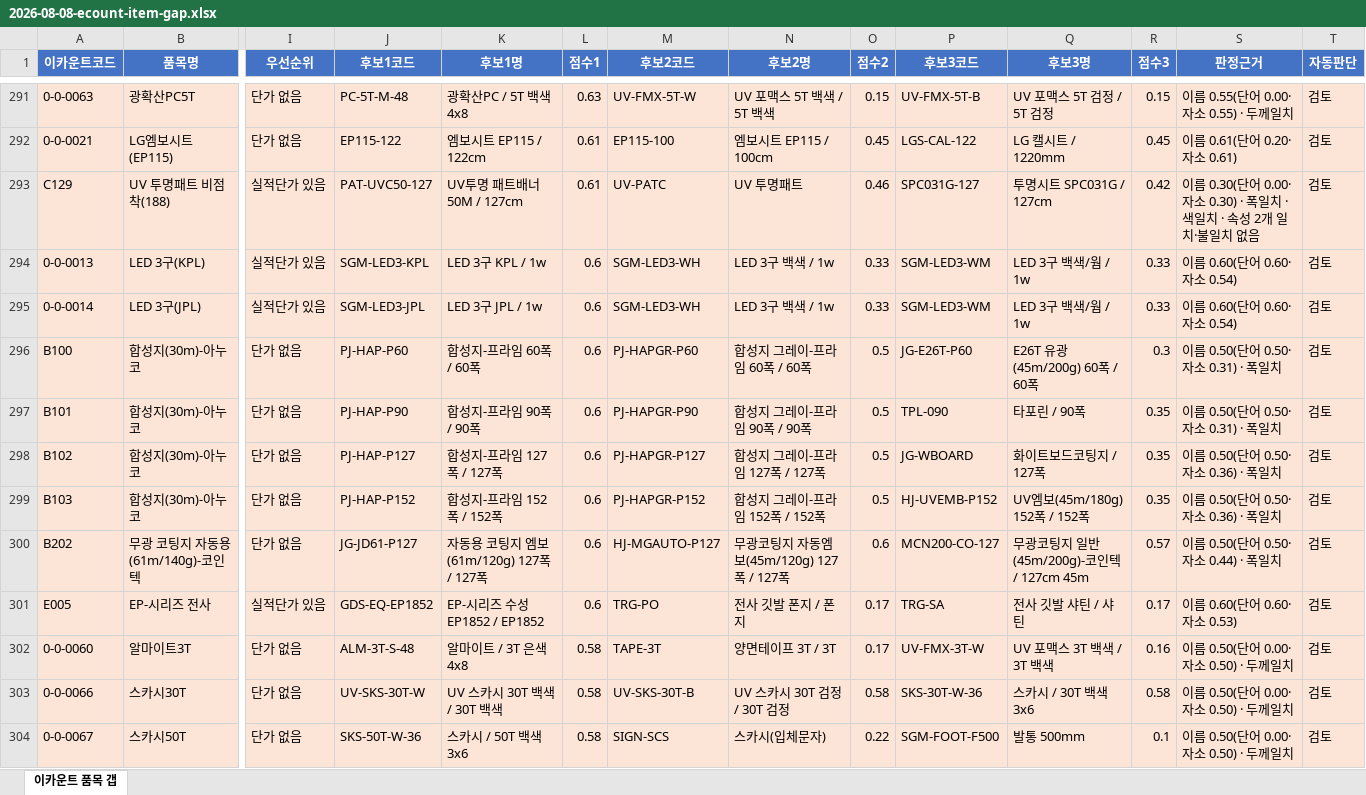
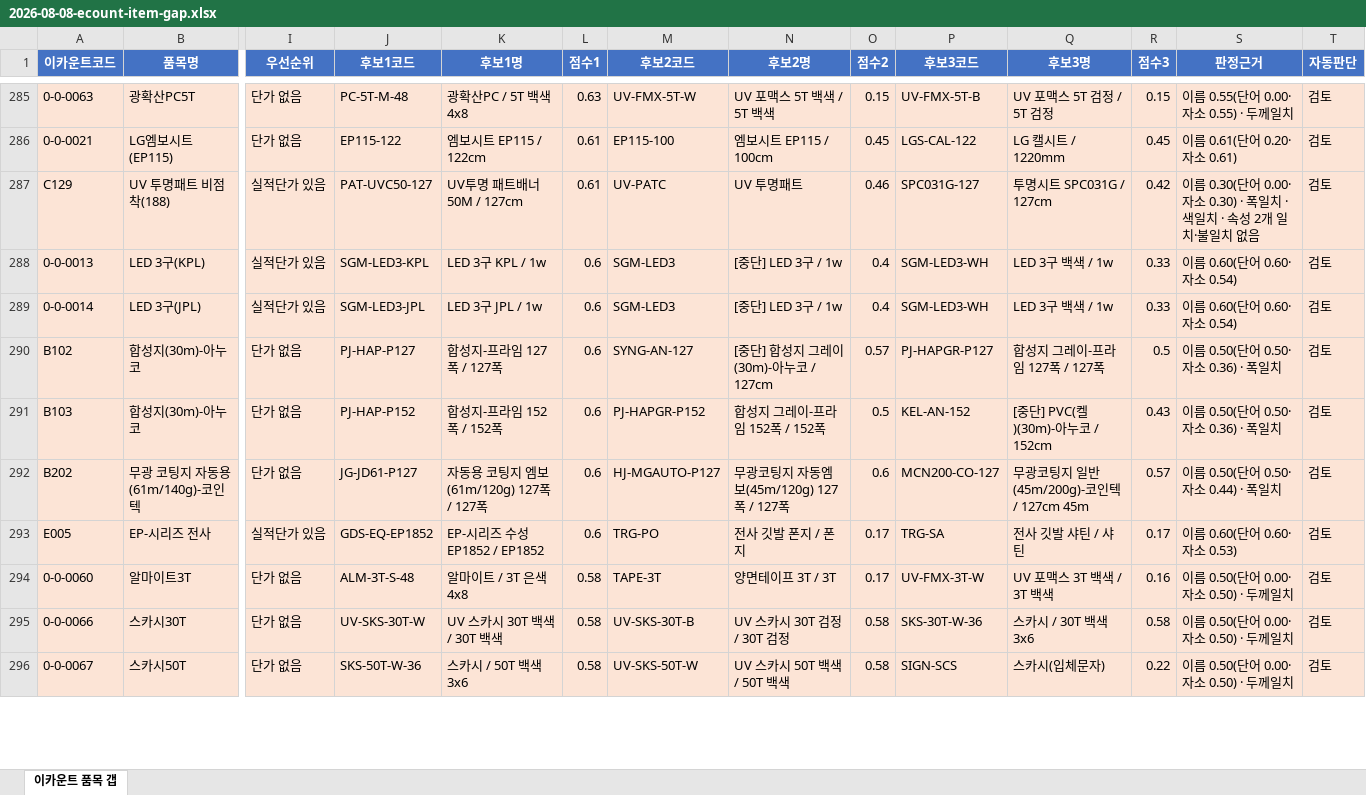
Before and after one commit to kyj119/dongsan_mes, an Excel workbook: docs/analysis/2026-08-08-ecount-item-gap.xlsx, sheet 이카운트 품목 갭, drawn as a sheet; only a part is shown, gaps mark what is left out; values as stored, in another font and other column widths than the file's, no borders; removed rows and columns are numbered as before the commit, all else as after; rows hold the shown columns only; the diff covers the shown part only; the diff names each change by its address in the sheet, - before the commit and + after, or states it on an @@ line.

```diff
--- a/docs/analysis/2026-08-08-ecount-item-gap.xlsx (sheet 이카운트 품목 갭)
+++ b/docs/analysis/2026-08-08-ecount-item-gap.xlsx (sheet 이카운트 품목 갭)
-M288:M289 (후보2코드): SGM-LED3-WH
+M288:M289 (후보2코드): SGM-LED3
-N288:N289 (후보2명): LED 3구 백색 / 1w
+N288:N289 (후보2명): [중단] LED 3구 / 1w
-O288:O289 (점수2): 0.33
+O288:O289 (점수2): 0.4
-P288:P289 (후보3코드): SGM-LED3-WM
+P288:P289 (후보3코드): SGM-LED3-WH
-Q288:Q289 (후보3명): LED 3구 백색/웜 / 1w
+Q288:Q289 (후보3명): LED 3구 백색 / 1w
-row 296: B100 | 합성지(30m)-아누코 | 단가 없음 | PJ-HAP-P60 | 합성지-프라임 60폭 / 60폭 | 0.6 | PJ-HAPGR-P60 | 합성지 그레이-프라임 60폭 / 60폭 | 0.5 | JG-E26T-P60 | E26T 유광(45m/200g) 60폭 / 60폭 | 0.3 | 이름 0.50(단어 0.50·자소 0.31) · 폭일치 | 검토
-row 297: B101 | 합성지(30m)-아누코 | 단가 없음 | PJ-HAP-P90 | 합성지-프라임 90폭 / 90폭 | 0.6 | PJ-HAPGR-P90 | 합성지 그레이-프라임 90폭 / 90폭 | 0.5 | TPL-090 | 타포린 / 90폭 | 0.35 | 이름 0.50(단어 0.50·자소 0.31) · 폭일치 | 검토
-M290 (후보2코드): PJ-HAPGR-P127
+M290 (후보2코드): SYNG-AN-127
-N290 (후보2명): 합성지 그레이-프라임 127폭 / 127폭
+N290 (후보2명): [중단] 합성지 그레이(30m)-아누코 / 127cm
-O290 (점수2): 0.5
+O290 (점수2): 0.57
-P290 (후보3코드): JG-WBOARD
+P290 (후보3코드): PJ-HAPGR-P127
-Q290 (후보3명): 화이트보드코팅지 / 127폭
+Q290 (후보3명): 합성지 그레이-프라임 127폭 / 127폭
-R290 (점수3): 0.35
+R290 (점수3): 0.5
-P291 (후보3코드): HJ-UVEMB-P152
+P291 (후보3코드): KEL-AN-152
-Q291 (후보3명): UV엠보(45m/180g) 152폭 / 152폭
+Q291 (후보3명): [중단] PVC(켈)(30m)-아누코 / 152cm
-R291 (점수3): 0.35
+R291 (점수3): 0.43
-M296 (후보2코드): SIGN-SCS
+M296 (후보2코드): UV-SKS-50T-W
-N296 (후보2명): 스카시(입체문자)
+N296 (후보2명): UV 스카시 50T 백색 / 50T 백색
-O296 (점수2): 0.22
+O296 (점수2): 0.58
-P296 (후보3코드): SGM-FOOT-F500
+P296 (후보3코드): SIGN-SCS
-Q296 (후보3명): 발통 500mm
+Q296 (후보3명): 스카시(입체문자)
-R296 (점수3): 0.1
+R296 (점수3): 0.22
```
Also changed, not shown: 30 added rows, 28 removed rows and 467 edited cells elsewhere in this sheet, docs/analysis/2026-08-08-ecount-item-gap-v2.xlsx, docs/analysis/2026-08-09-gap-review2.xlsx, 3 other files.
